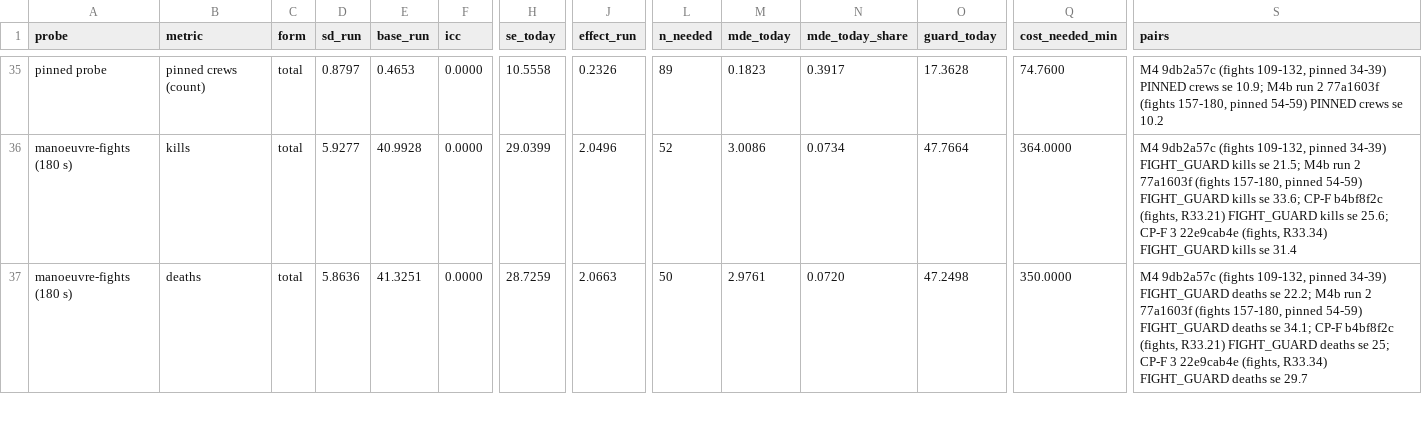
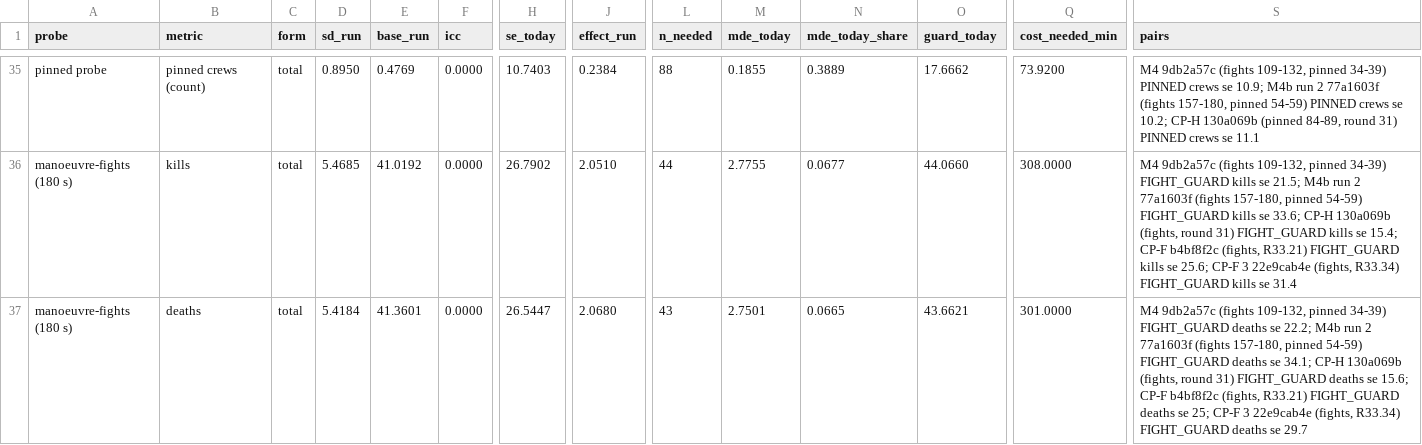
Before and after one commit to slobdell/godot, a CSV file: references/round34/planner/sizing/table.csv, drawn as a sheet; only a part is shown, gaps mark what is left out; the diff covers the shown part only; the diff names each change by its address in the sheet, - before the commit and + after, or states it on an @@ line.

```diff
--- a/references/round34/planner/sizing/table.csv
+++ b/references/round34/planner/sizing/table.csv
-D35 (sd_run): 0.8797
+D35 (sd_run): 0.8950
-E35 (base_run): 0.4653
+E35 (base_run): 0.4769
-H35 (se_today): 10.5558
+H35 (se_today): 10.7403
-J35 (effect_run): 0.2326
+J35 (effect_run): 0.2384
-L35 (n_needed): 89
+L35 (n_needed): 88
-M35 (mde_today): 0.1823
+M35 (mde_today): 0.1855
-N35 (mde_today_share): 0.3917
+N35 (mde_today_share): 0.3889
-O35 (guard_today): 17.3628
+O35 (guard_today): 17.6662
-Q35 (cost_needed_min): 74.7600
+Q35 (cost_needed_min): 73.9200
-S35 (pairs): …crews se 10.2
+S35 (pairs): …crews se 10.2; CP-H 130a069b (pinned 84-89, round 31) PINNED crews se 11.1
-D36 (sd_run): 5.9277
+D36 (sd_run): 5.4685
-E36 (base_run): 40.9928
+E36 (base_run): 41.0192
-H36 (se_today): 29.0399
+H36 (se_today): 26.7902
-J36 (effect_run): 2.0496
+J36 (effect_run): 2.0510
-L36 (n_needed): 52
+L36 (n_needed): 44
-M36 (mde_today): 3.0086
+M36 (mde_today): 2.7755
-N36 (mde_today_share): 0.0734
+N36 (mde_today_share): 0.0677
-O36 (guard_today): 47.7664
+O36 (guard_today): 44.0660
-Q36 (cost_needed_min): 364.0000
+Q36 (cost_needed_min): 308.0000
-S36 (pairs): …se 33.6; CP-F b4bf8f2c…
+S36 (pairs): …se 33.6; CP-H 130a069b (fights, round 31) FIGHT_GUARD kills se 15.4; CP-F b4bf8f2c…
-D37 (sd_run): 5.8636
+D37 (sd_run): 5.4184
-E37 (base_run): 41.3251
+E37 (base_run): 41.3601
-H37 (se_today): 28.7259
+H37 (se_today): 26.5447
-J37 (effect_run): 2.0663
+J37 (effect_run): 2.0680
-L37 (n_needed): 50
+L37 (n_needed): 43
-M37 (mde_today): 2.9761
+M37 (mde_today): 2.7501
-N37 (mde_today_share): 0.0720
+N37 (mde_today_share): 0.0665
-O37 (guard_today): 47.2498
+O37 (guard_today): 43.6621
-Q37 (cost_needed_min): 350.0000
+Q37 (cost_needed_min): 301.0000
-S37 (pairs): …se 34.1; CP-F b4bf8f2c…
+S37 (pairs): …se 34.1; CP-H 130a069b (fights, round 31) FIGHT_GUARD deaths se 15.6; CP-F b4bf8f2c…
```
Also changed, not shown: 88 edited cells elsewhere in this file, 3 other files.
